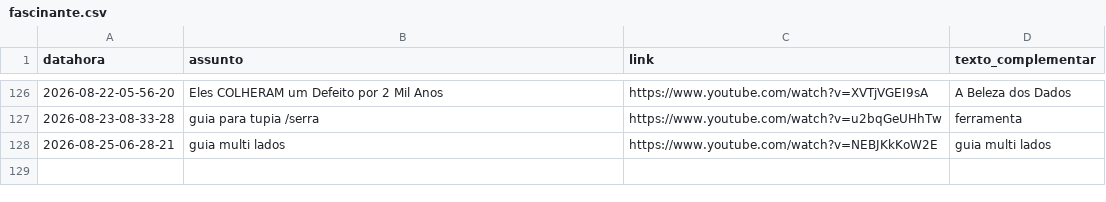
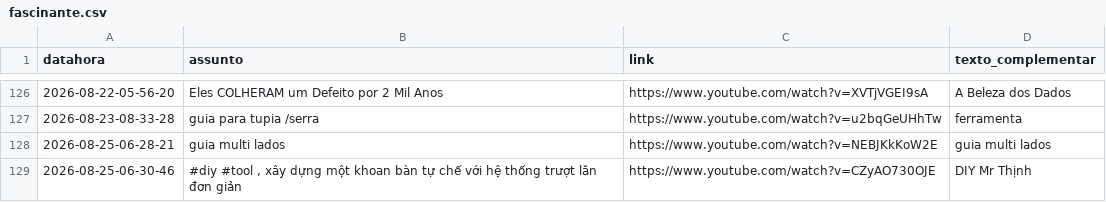
Before and after one commit to rjhalmeman/fascinante, a CSV file: fascinante.csv, drawn as a sheet; only a part is shown, gaps mark what is left out.

Commit message:
Atualização automática via painel web

```diff
--- a/fascinante.csv
+++ b/fascinante.csv
@@ -128 +128,2 @@ datahora;assunto;link;texto_complementar
 2026-08-25-06-28-21;guia multi lados;https://www.youtube.com/watch?v=NEBJKkKoW2E;guia multi lados
+2026-08-25-06-30-46;#diy #tool , xây dựng một khoan bàn tự chế với hệ thống trượt lăn đơn giản;https://www.youtube.com/watch?v=CZyAO730OJE;DIY Mr Thịnh
```
